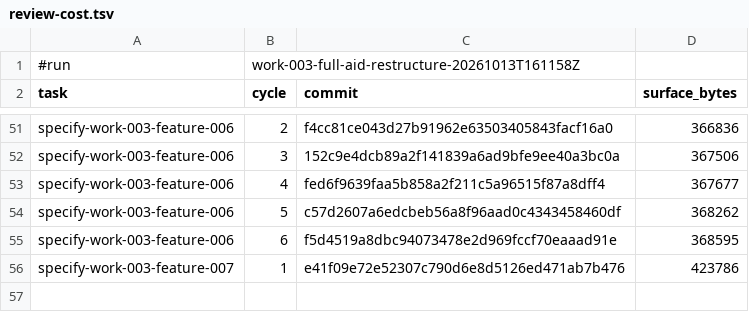
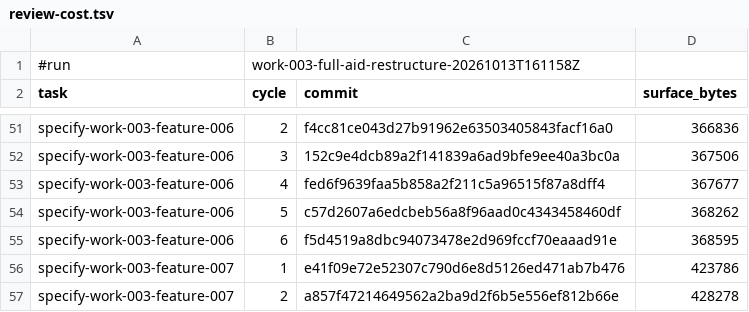
Before and after one commit to AndreVianna/aid-methodology, a TSV file: .aid/works/work-003-full-aid-restructure/review-cost.tsv, drawn as a sheet; only a part is shown, gaps mark what is left out.

```diff
--- a/.aid/works/work-003-full-aid-restructure/review-cost.tsv
+++ b/.aid/works/work-003-full-aid-restructure/review-cost.tsv
@@ -56 +56,2 @@ specify-work-003-feature-006	6	f5d4519a8dbc94073478e2d969fccf70eaaad91e	368595
 specify-work-003-feature-007	1	e41f09e72e52307c790d6e8d5126ed471ab7b476	423786
+specify-work-003-feature-007	2	a857f47214649562a2ba9d2f6b5e556ef812b66e	428278
```
Also changed, not shown: 2 other files.
